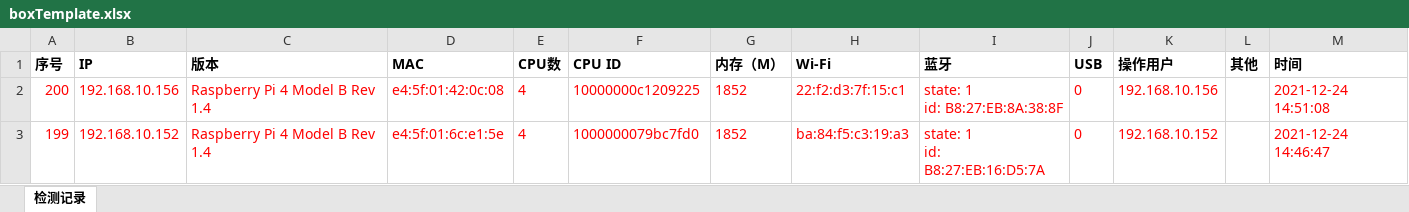
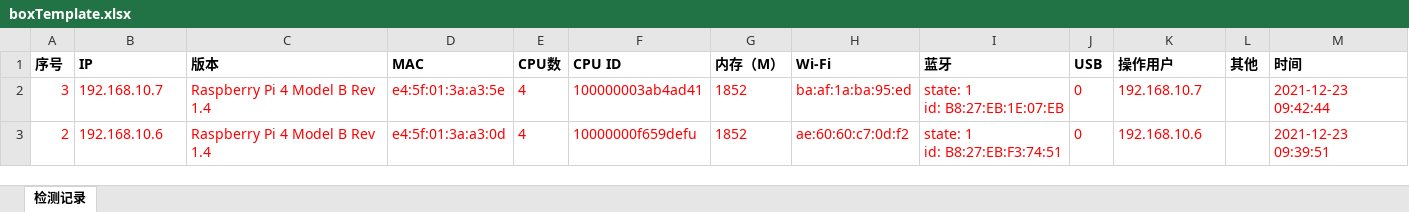
Before and after one commit to ao-space/platform-base, an Excel workbook: src/main/resources/template/boxTemplate.xlsx, sheet 检测记录, drawn as a sheet; values as stored, in another font and other column widths than the file's, no borders; ↵ is a line break in a cell; the diff names each change by its address in the sheet, - before the commit and + after, or states it on an @@ line.

```diff
--- a/src/main/resources/template/boxTemplate.xlsx (sheet 检测记录)
+++ b/src/main/resources/template/boxTemplate.xlsx (sheet 检测记录)
-A2 (序号): 200
+A2 (序号): 3
-B2 (IP): 192.168.10.156
+B2 (IP): 192.168.10.7
-D2 (MAC): e4:5f:01:42:0c:08
+D2 (MAC): e4:5f:01:3a:a3:5e
-F2 (CPU ID): 10000000c1209225
+F2 (CPU ID): 100000003ab4ad41
-H2 (Wi-Fi): 22:f2:d3:7f:15:c1
+H2 (Wi-Fi): ba:af:1a:ba:95:ed
-I2 (蓝牙): state: 1 ↵ id: B8:27:EB:8A:38:8F
+I2 (蓝牙): state: 1 ↵ id: B8:27:EB:1E:07:EB
-K2 (操作用户): 192.168.10.156
+K2 (操作用户): 192.168.10.7
-M2 (时间): 2021-12-24 14:51:08
+M2 (时间): 2021-12-23 09:42:44
-A3 (序号): 199
+A3 (序号): 2
-B3 (IP): 192.168.10.152
+B3 (IP): 192.168.10.6
-D3 (MAC): e4:5f:01:6c:e1:5e
+D3 (MAC): e4:5f:01:3a:a3:0d
-F3 (CPU ID): 1000000079bc7fd0
+F3 (CPU ID): 10000000f659defu
-H3 (Wi-Fi): ba:84:f5:c3:19:a3
+H3 (Wi-Fi): ae:60:60:c7:0d:f2
-I3 (蓝牙): state: 1 ↵ id: B8:27:EB:16:D5:7A
+I3 (蓝牙): state: 1 ↵ id: B8:27:EB:F3:74:51
-K3 (操作用户): 192.168.10.152
+K3 (操作用户): 192.168.10.6
-M3 (时间): 2021-12-24 14:46:47
+M3 (时间): 2021-12-23 09:39:51
```
Also changed, not shown: 1 other file.
